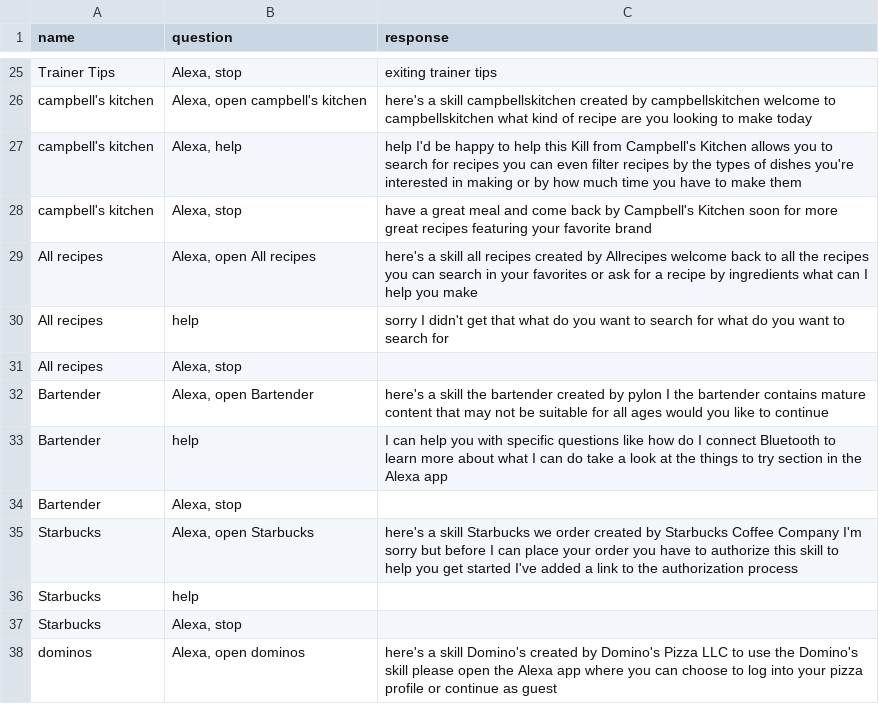
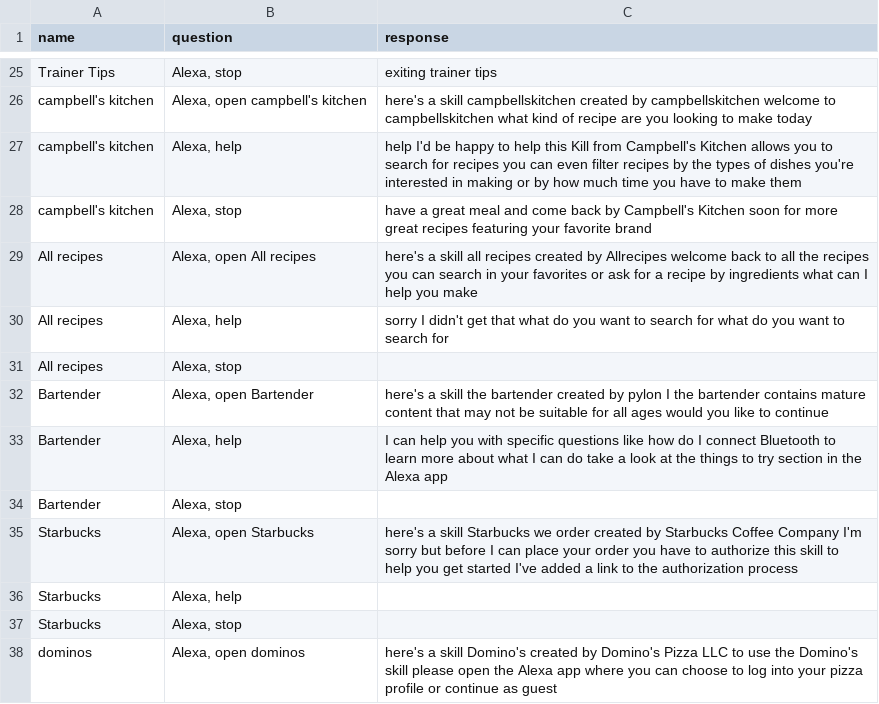
Before and after one commit to stc2828/Alexa-testing-tool, a CSV file: responses_firsttime.csv, drawn as a sheet; only a part is shown, gaps mark what is left out; the diff covers the shown part only.

```diff
--- a/responses_firsttime.csv
+++ b/responses_firsttime.csv
@@ -29,9 +29,9 @@ campbell's kitchen,"Alexa, stop",have a great meal and come back by Campbell's K
 All recipes,"Alexa, open All recipes",here's a skill all recipes created by Allrecipes welcome back to all the recipes you can search in your favorites or ask for a recipe by ingredients what can I help you make
-All recipes,help,sorry I didn't get that what do you want to search for what do you want to search for
+All recipes,"Alexa, help",sorry I didn't get that what do you want to search for what do you want to search for
 All recipes,"Alexa, stop",
 Bartender,"Alexa, open Bartender",here's a skill the bartender created by pylon I the bartender contains mature content that may not be suitable for all ages would you like to continue
-Bartender,help,I can help you with specific questions like how do I connect Bluetooth to learn more about what I can do take a look at the things to try section in the Alexa app
+Bartender,"Alexa, help",I can help you with specific questions like how do I connect Bluetooth to learn more about what I can do take a look at the things to try section in the Alexa app
 Bartender,"Alexa, stop",
 Starbucks,"Alexa, open Starbucks",here's a skill Starbucks we order created by Starbucks Coffee Company I'm sorry but before I can place your order you have to authorize this skill to help you get started I've added a link to the authorization process
-Starbucks,help,
+Starbucks,"Alexa, help",
 Starbucks,"Alexa, stop",
```
Also changed, not shown: 8 edited cells elsewhere in this file, 1 other file.
